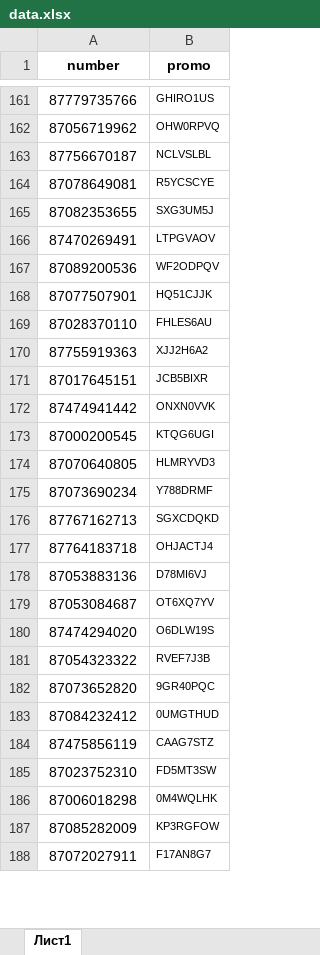
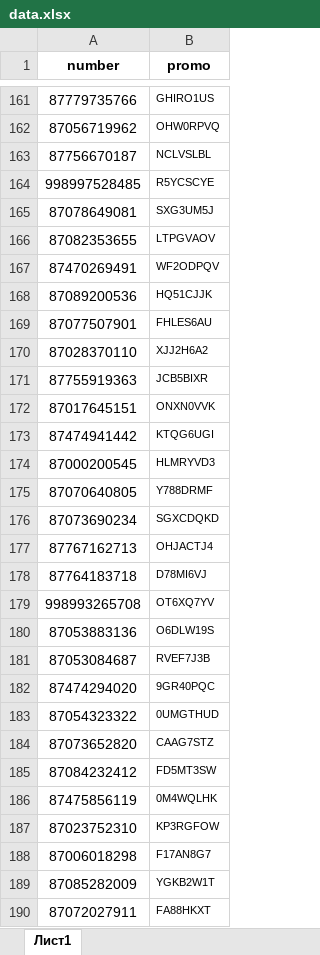
Before and after one commit to Samet1k/Kasip_promo_eduser, an Excel workbook: data.xlsx, sheet Лист1, drawn as a sheet; only a part is shown, gaps mark what is left out; values as stored, in another font and other column widths than the file's, no borders; charts and pictures not drawn; addresses are those after the commit; the diff covers the shown part only; the diff names each change by its address in the sheet, - before the commit and + after, or states it on an @@ line.

Commit message:
qwerty

```diff
--- a/data.xlsx (sheet Лист1)
+++ b/data.xlsx (sheet Лист1)
+row 164: 998997528485 | R5YCSCYE
-B165 (promo): R5YCSCYE
+B165 (promo): SXG3UM5J
-B166 (promo): SXG3UM5J
+B166 (promo): LTPGVAOV
-B167 (promo): LTPGVAOV
+B167 (promo): WF2ODPQV
-B168 (promo): WF2ODPQV
+B168 (promo): HQ51CJJK
-B169 (promo): HQ51CJJK
+B169 (promo): FHLES6AU
-B170 (promo): FHLES6AU
+B170 (promo): XJJ2H6A2
-B171 (promo): XJJ2H6A2
+B171 (promo): JCB5BIXR
-B172 (promo): JCB5BIXR
+B172 (promo): ONXN0VVK
-B173 (promo): ONXN0VVK
+B173 (promo): KTQG6UGI
-B174 (promo): KTQG6UGI
+B174 (promo): HLMRYVD3
-B175 (promo): HLMRYVD3
+B175 (promo): Y788DRMF
-B176 (promo): Y788DRMF
+B176 (promo): SGXCDQKD
-B177 (promo): SGXCDQKD
+B177 (promo): OHJACTJ4
-B178 (promo): OHJACTJ4
+B178 (promo): D78MI6VJ
+row 179: 998993265708 | OT6XQ7YV
-B180 (promo): D78MI6VJ
+B180 (promo): O6DLW19S
-B181 (promo): OT6XQ7YV
+B181 (promo): RVEF7J3B
-B182 (promo): O6DLW19S
+B182 (promo): 9GR40PQC
-B183 (promo): RVEF7J3B
+B183 (promo): 0UMGTHUD
-B184 (promo): 9GR40PQC
+B184 (promo): CAAG7STZ
-B185 (promo): 0UMGTHUD
+B185 (promo): FD5MT3SW
-B186 (promo): CAAG7STZ
+B186 (promo): 0M4WQLHK
-B187 (promo): FD5MT3SW
+B187 (promo): KP3RGFOW
-B188 (promo): 0M4WQLHK
+B188 (promo): F17AN8G7
-B189 (promo): KP3RGFOW
+B189 (promo): YGKB2W1T
-B190 (promo): F17AN8G7
+B190 (promo): FA88HKXT
```
Also changed, not shown: other rows of this sheet, charts or pictures.
